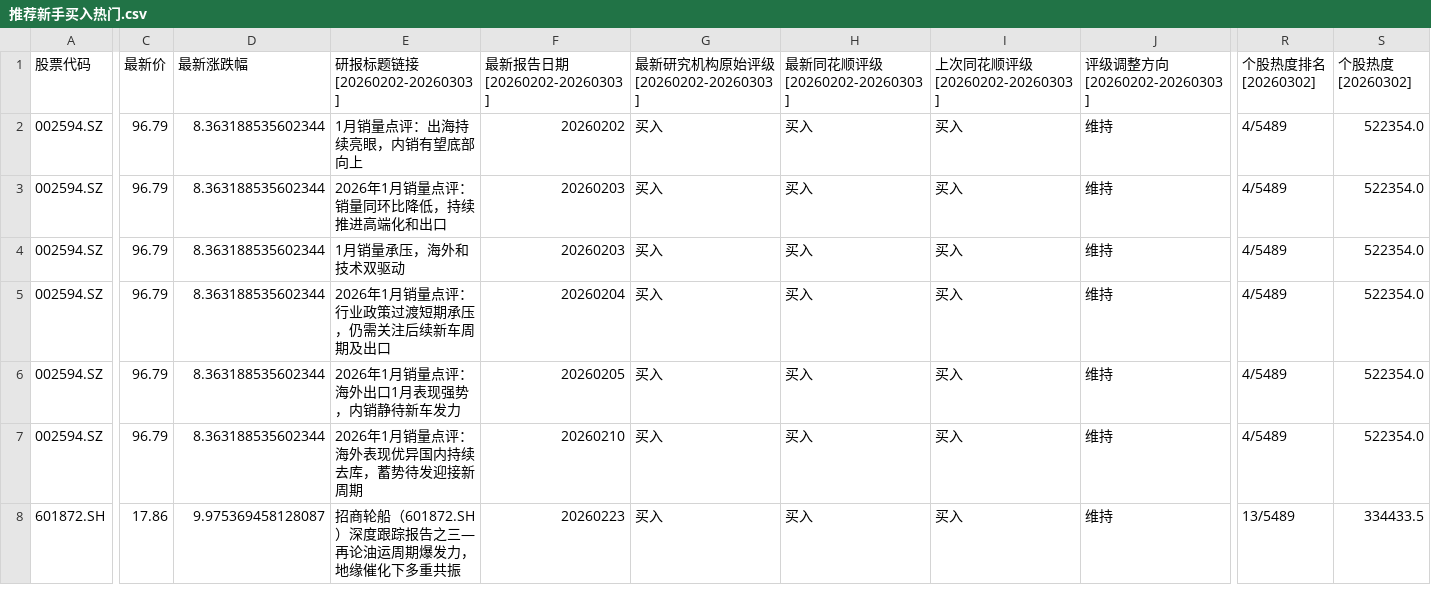
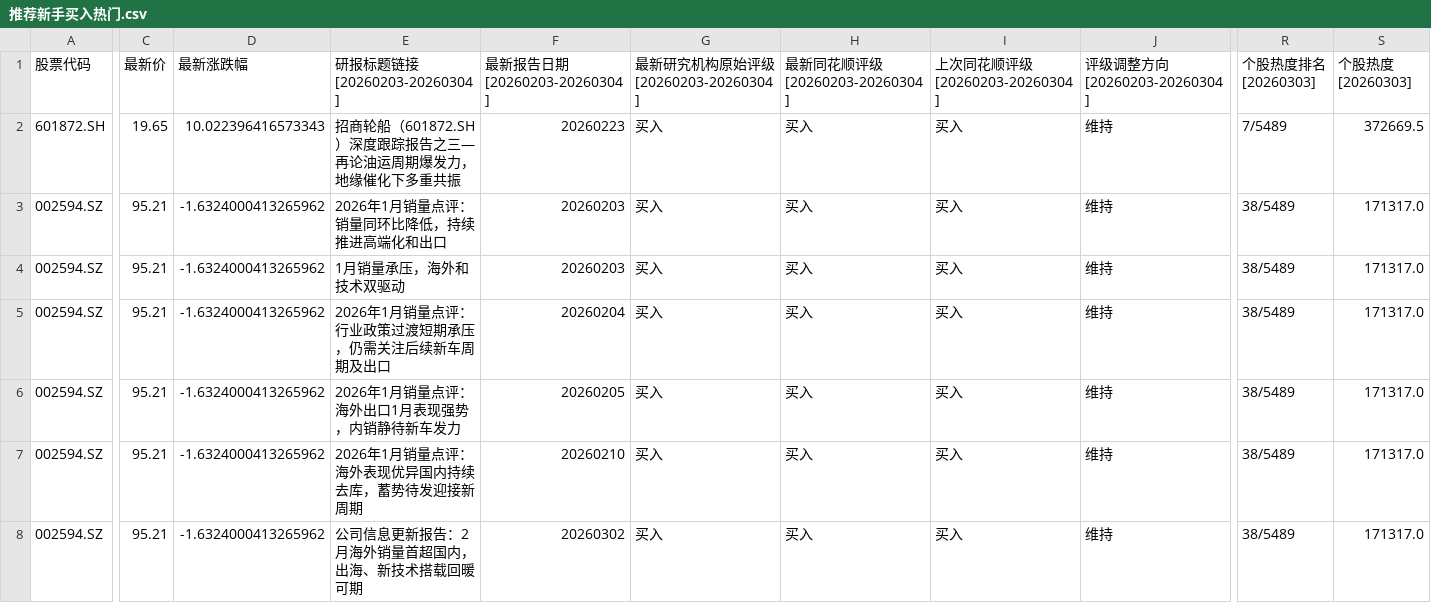
Before and after one commit to hefengfan/wencai, a CSV file: 推荐新手买入热门.csv, drawn as a sheet; only a part is shown, gaps mark what is left out; removed rows and columns are numbered as before the commit, all else as after; rows hold the shown columns only; the diff covers the shown part only; the diff names each change by its address in the sheet, - before the commit and + after, or states it on an @@ line.

```diff
--- a/推荐新手买入热门.csv
+++ b/推荐新手买入热门.csv
-E1: 研报标题链接[20260202-20260303]
+E1: 研报标题链接[20260203-20260304]
-F1: 最新报告日期[20260202-20260303]
+F1: 最新报告日期[20260203-20260304]
-G1: 最新研究机构原始评级[20260202-20260303]
+G1: 最新研究机构原始评级[20260203-20260304]
-H1: 最新同花顺评级[20260202-20260303]
+H1: 最新同花顺评级[20260203-20260304]
-I1: 上次同花顺评级[20260202-20260303]
+I1: 上次同花顺评级[20260203-20260304]
-J1: 评级调整方向[20260202-20260303]
+J1: 评级调整方向[20260203-20260304]
-R1: 个股热度排名[20260302]
+R1: 个股热度排名[20260303]
-S1: 个股热度[20260302]
+S1: 个股热度[20260303]
-row 2: 002594.SZ | 96.79 | 8.363188535602344 | 1月销量点评：出海持续亮眼，内销有望底部向上 | 20260202 | 买入 | 买入 | 买入 | 维持 | 4/5489 | 522354.0
+row 2: 601872.SH | 19.65 | 10.022396416573343 | 招商轮船（601872.SH）深度跟踪报告之三—再论油运周期爆发力，地缘催化下多重共振 | 20260223 | 买入 | 买入 | 买入 | 维持 | 7/5489 | 372669.5
-C3:C7 (最新价): 96.79
+C3:C7 (最新价): 95.21
-D3:D7 (最新涨跌幅): 8.363188535602344
+D3:D7 (最新涨跌幅): -1.6324000413265962
-R3:R7 (个股热度排名[20260303]): 4/5489
+R3:R7 (个股热度排名[20260303]): 38/5489
-S3:S7 (个股热度[20260303]): 522354.0
+S3:S7 (个股热度[20260303]): 171317.0
-row 8: 601872.SH | 17.86 | 9.975369458128087 | 招商轮船（601872.SH）深度跟踪报告之三—再论油运周期爆发力，地缘催化下多重共振 | 20260223 | 买入 | 买入 | 买入 | 维持 | 13/5489 | 334433.5
+row 8: 002594.SZ | 95.21 | -1.6324000413265962 | 公司信息更新报告：2月海外销量首超国内，出海、新技术搭载回暖可期 | 20260302 | 买入 | 买入 | 买入 | 维持 | 38/5489 | 171317.0
```
Also changed, not shown: 7 edited cells elsewhere in this file, 人气排名.csv, 2 other files.
